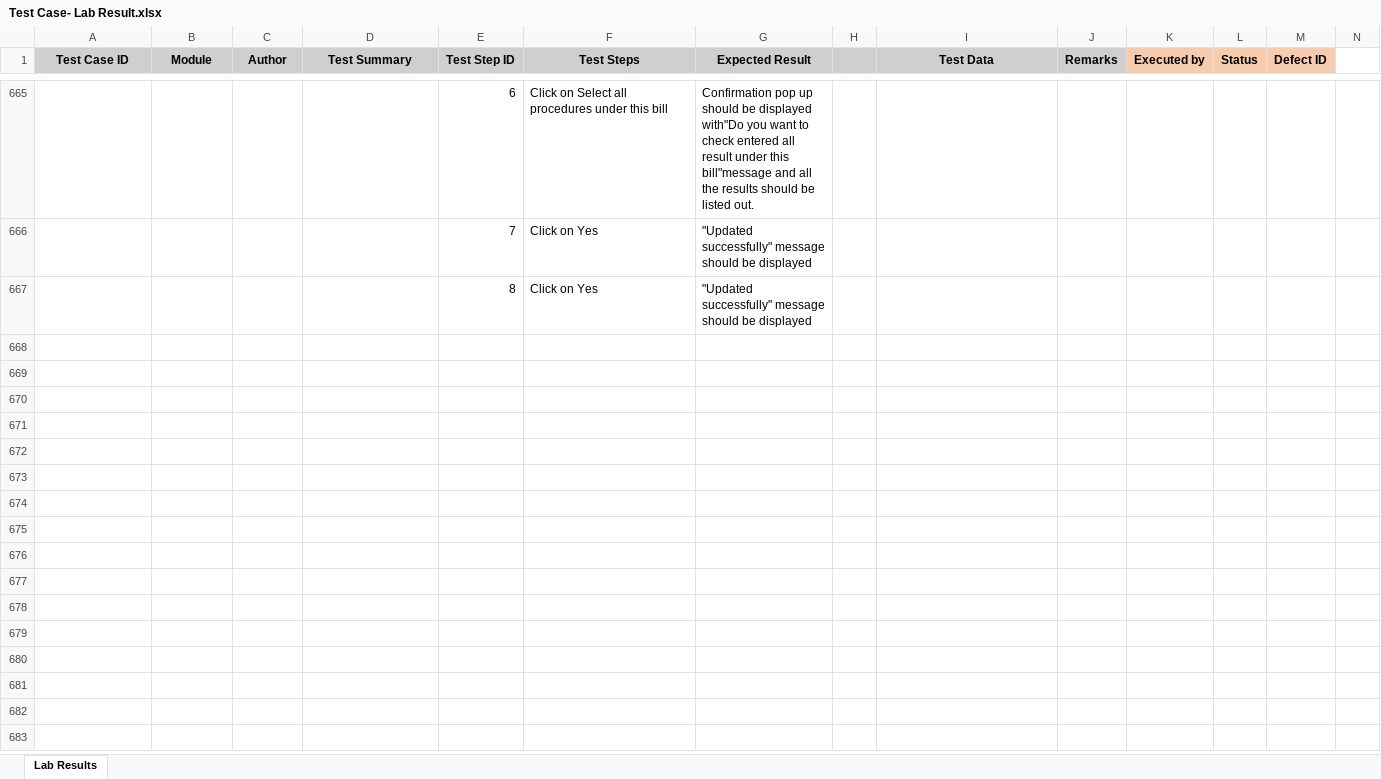
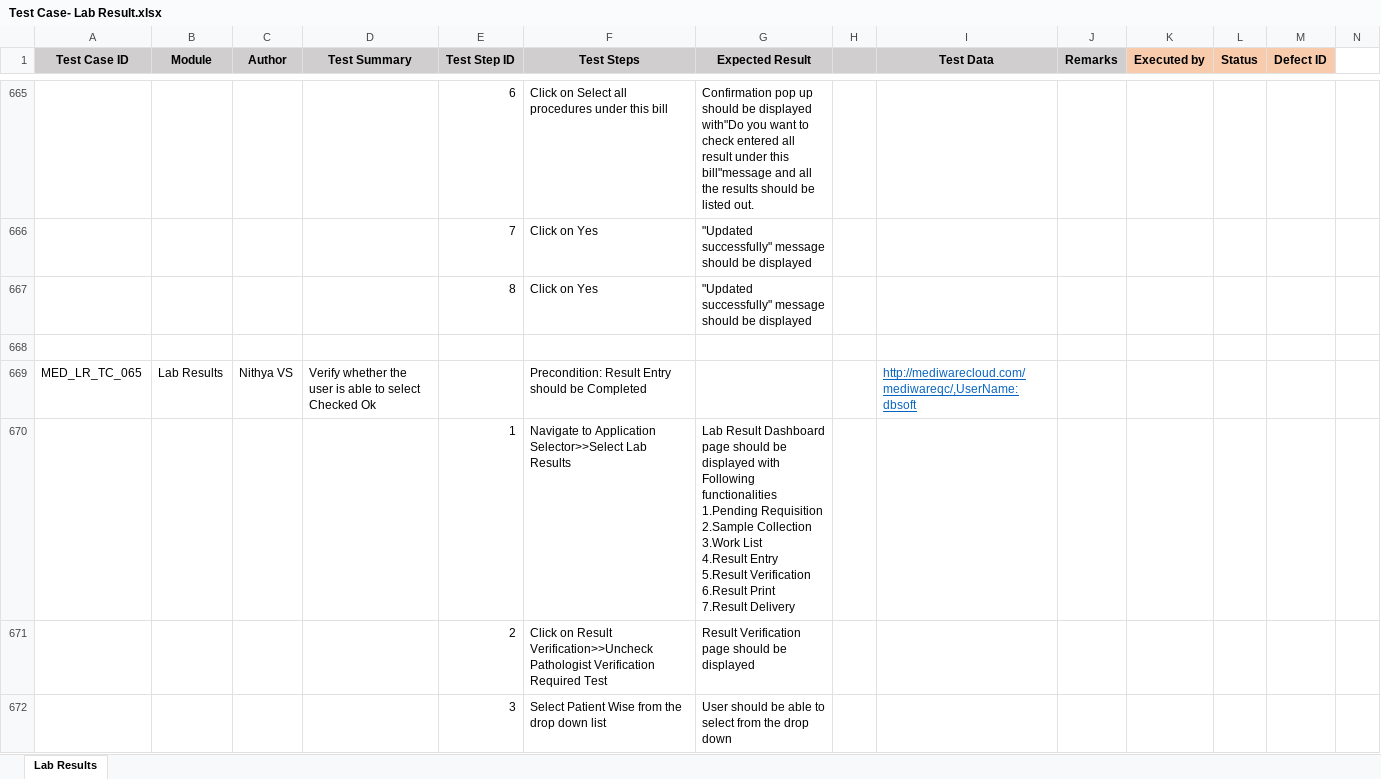
Before and after one commit to RijoJohnPatric/CentralRepository-Mediware, an Excel workbook: Test Case/Nithya/Test Case- Lab Result.xlsx, sheet Lab Results, drawn as a sheet; only a part is shown, gaps mark what is left out; values as stored, in another font and other column widths than the file's, no borders; rows hold the shown columns only; ↵ is a line break in a cell; the diff covers the shown part only; the diff names each change by its address in the sheet, - before the commit and + after, or states it on an @@ line.

Commit message:
tc7

```diff
--- a/Test Case/Nithya/Test Case- Lab Result.xlsx (sheet Lab Results)
+++ b/Test Case/Nithya/Test Case- Lab Result.xlsx (sheet Lab Results)
+row 668: (empty)
+row 669: MED_LR_TC_065 | Lab Results | Nithya VS | Verify whether the user is able to select Checked Ok |  | Precondition: Result Entry should be Completed |  |  | http://mediwarecloud.com/mediwareqc/,UserName:dbsoft
+row 670:  |  |  |  | 1 | Navigate to Application Selector>>Select Lab Results | Lab Result Dashboard page should be displayed with Following functionalities ↵ 1.Pending Requisition ↵ 2.Sample Collection ↵ 3.Work List ↵ 4.Result Entry ↵ 5.Result Verification ↵ 6.Result Print ↵ 7.Result Delivery
+row 671:  |  |  |  | 2 | Click on Result Verification>>Uncheck Pathologist Verification Required Test | Result Verification page should be displayed
+row 672:  |  |  |  | 3 | Select Patient Wise from the drop down list | User should be able to select from the drop down
```
Also changed, not shown: 79 added rows and 2 edited cells elsewhere in this sheet.
